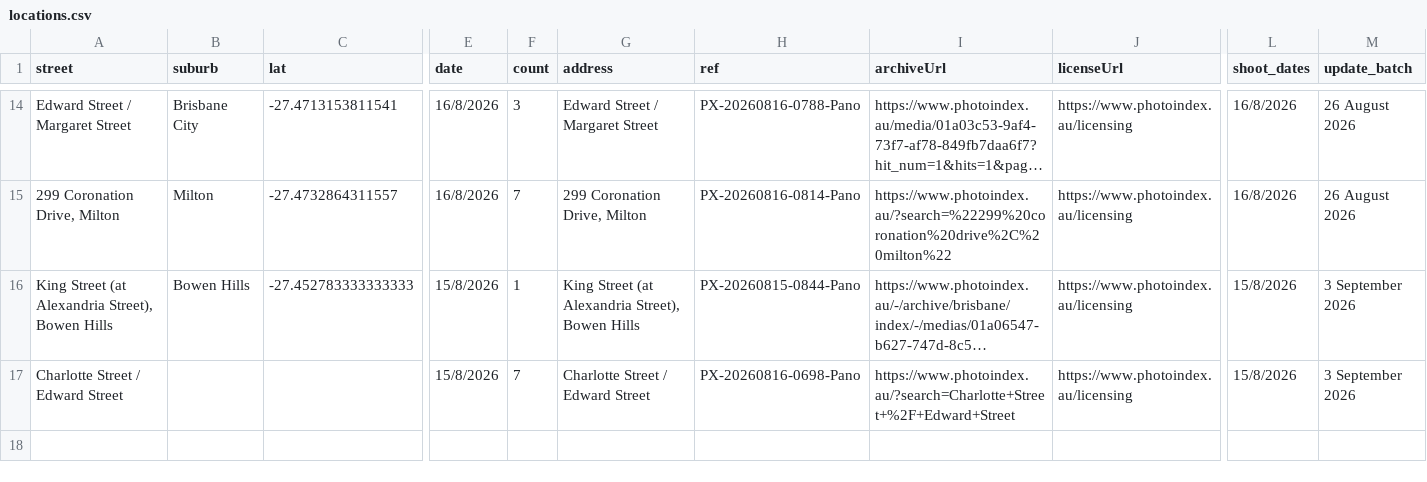
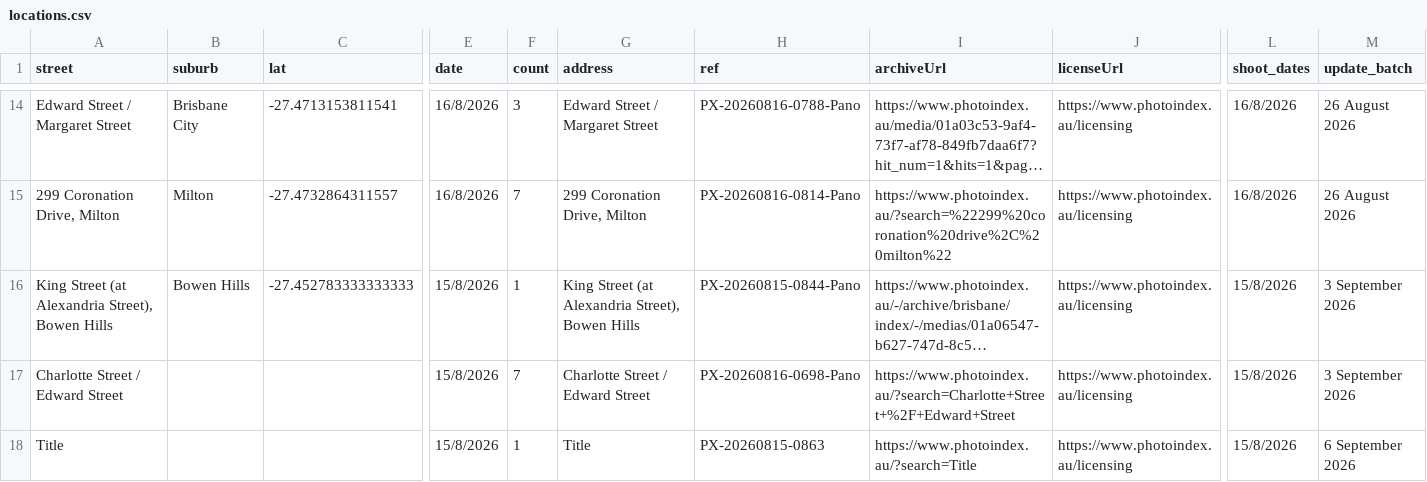
Before and after one commit to sproutssorbets/bne-urban, a CSV file: locations.csv, drawn as a sheet; only a part is shown, gaps mark what is left out; long unchanged cells end in …; rows hold the shown columns only; the diff names each change by its address in the sheet, - before the commit and + after, or states it on an @@ line.

```diff
--- a/locations.csv
+++ b/locations.csv
+row 18: Title |  |  | 15/8/2026 | 1 | Title | PX-20260815-0863 | https://www.photoindex.au/?search=Title | https://www.photoindex.au/licensing | 15/8/2026 | 6 September 2026
```
